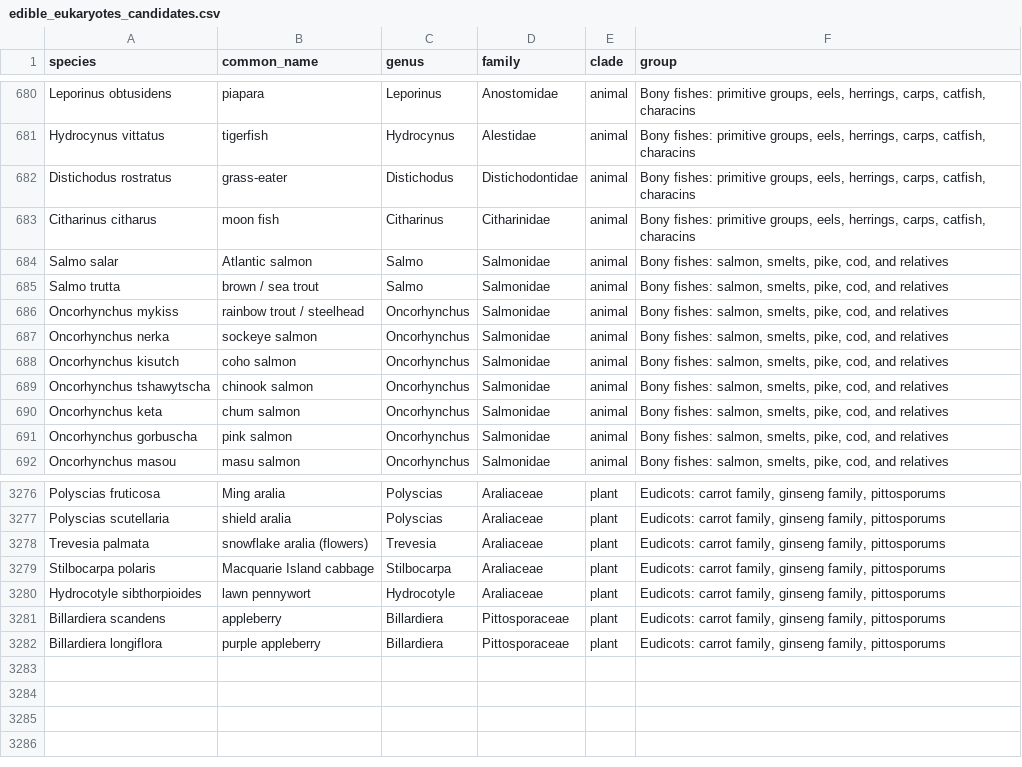
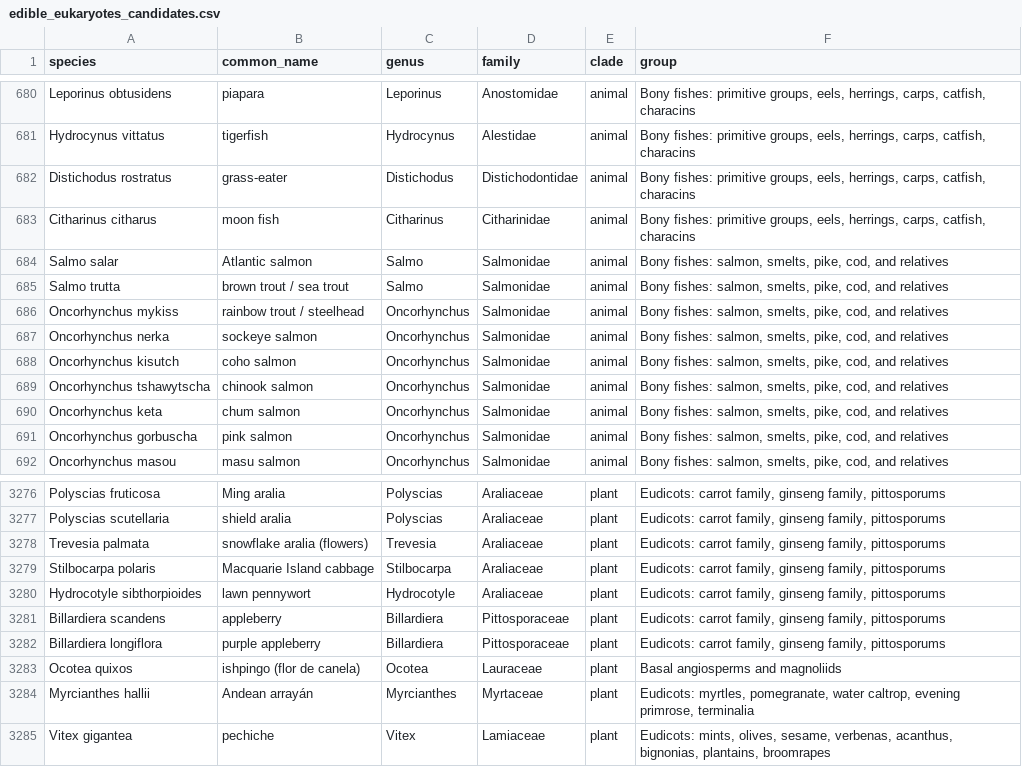
Before and after one commit to mjhickerson/phylodiet, a CSV file: data/edible_eukaryotes_candidates.csv, drawn as a sheet; only a part is shown, gaps mark what is left out.

Commit message:
Scottish, Welsh, Irish and British dishes (dishes-0.2.3, 794 dishes) and British ingredient names; brown trout no longer answers to 'brown'; open-0.19.4

```diff
--- a/data/edible_eukaryotes_candidates.csv
+++ b/data/edible_eukaryotes_candidates.csv
@@ -684,3 +684,3 @@ Citharinus citharus,moon fish,Citharinus,Citharinidae,animal,"Bony fishes: primi
 Salmo salar,Atlantic salmon,Salmo,Salmonidae,animal,"Bony fishes: salmon, smelts, pike, cod, and relatives"
-Salmo trutta,brown / sea trout,Salmo,Salmonidae,animal,"Bony fishes: salmon, smelts, pike, cod, and relatives"
+Salmo trutta,brown trout / sea trout,Salmo,Salmonidae,animal,"Bony fishes: salmon, smelts, pike, cod, and relatives"
 Oncorhynchus mykiss,rainbow trout / steelhead,Oncorhynchus,Salmonidae,animal,"Bony fishes: salmon, smelts, pike, cod, and relatives"
@@ -3282 +3282,4 @@ Billardiera scandens,appleberry,Billardiera,Pittosporaceae,plant,"Eudicots: carr
 Billardiera longiflora,purple appleberry,Billardiera,Pittosporaceae,plant,"Eudicots: carrot family, ginseng family, pittosporums"
+Ocotea quixos,ishpingo (flor de canela),Ocotea,Lauraceae,plant,Basal angiosperms and magnoliids
+Myrcianthes hallii,Andean arrayán,Myrcianthes,Myrtaceae,plant,"Eudicots: myrtles, pomegranate, water caltrop, evening primrose, terminalia"
+Vitex gigantea,pechiche,Vitex,Lamiaceae,plant,"Eudicots: mints, olives, sesame, verbenas, acanthus, bignonias, plantains, broomrapes"
```
Also changed, not shown: 9 other files.
